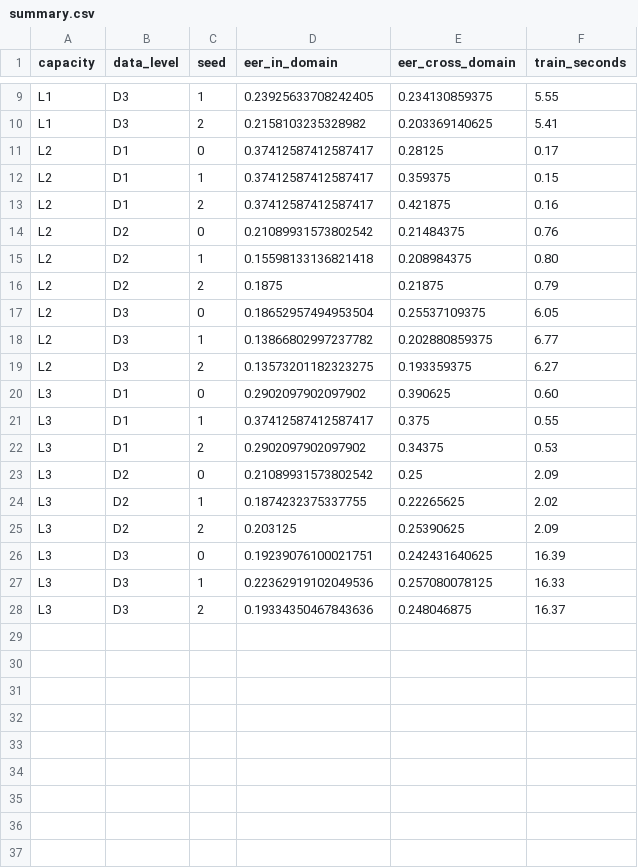
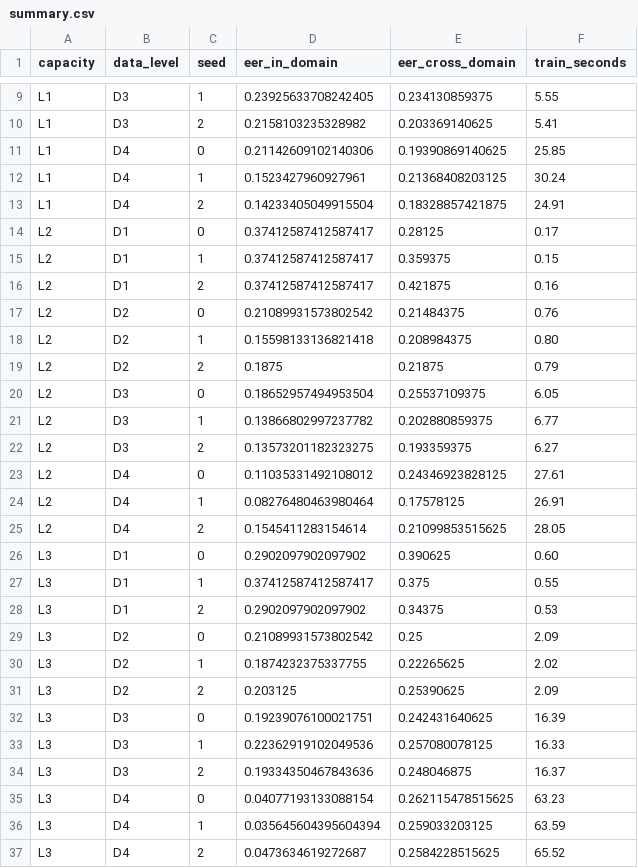
Before and after one commit to swells203/pad-synth-face, a CSV file: docs/superpowers/reports/2026-05-22-pad-spark-sweep-results/summary.csv, drawn as a sheet; only a part is shown, gaps mark what is left out; the diff names each change by its address in the sheet, - before the commit and + after, or states it on an @@ line.

```diff
--- a/docs/superpowers/reports/2026-05-22-pad-spark-sweep-results/summary.csv
+++ b/docs/superpowers/reports/2026-05-22-pad-spark-sweep-results/summary.csv
+row 11: L1 | D4 | 0 | 0.21142609102140306 | 0.19390869140625 | 25.85
+row 12: L1 | D4 | 1 | 0.1523427960927961 | 0.21368408203125 | 30.24
+row 13: L1 | D4 | 2 | 0.14233405049915504 | 0.18328857421875 | 24.91
+row 23: L2 | D4 | 0 | 0.11035331492108012 | 0.24346923828125 | 27.61
+row 24: L2 | D4 | 1 | 0.08276480463980464 | 0.17578125 | 26.91
+row 25: L2 | D4 | 2 | 0.1545411283154614 | 0.21099853515625 | 28.05
+row 35: L3 | D4 | 0 | 0.04077193133088154 | 0.262115478515625 | 63.23
+row 36: L3 | D4 | 1 | 0.035645604395604394 | 0.259033203125 | 63.59
+row 37: L3 | D4 | 2 | 0.0473634619272687 | 0.2584228515625 | 65.52
```
Also changed, not shown: 11 other files.
